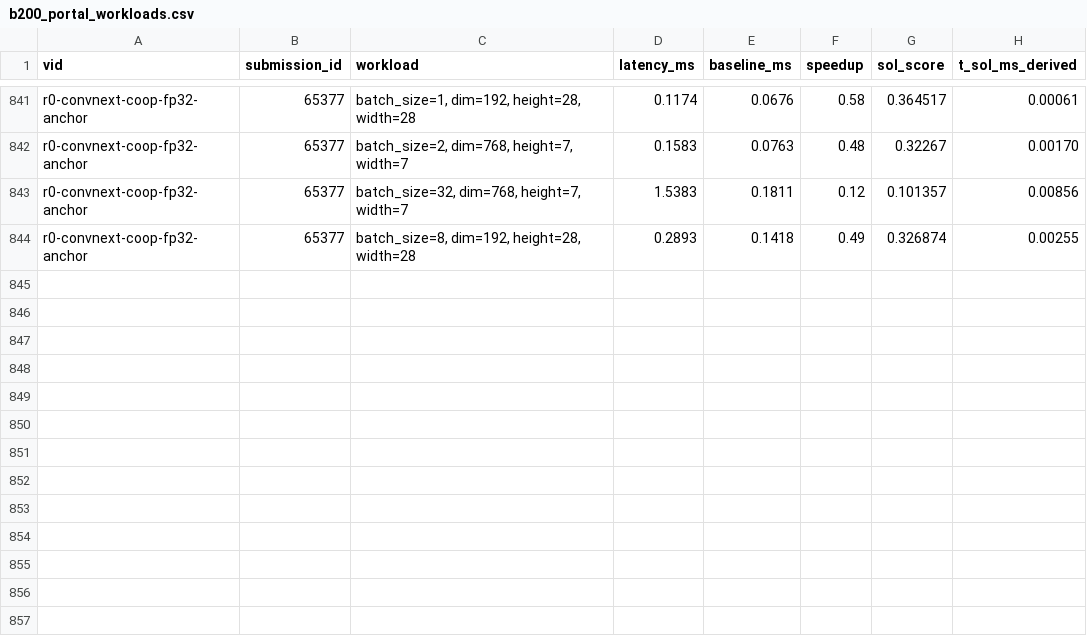
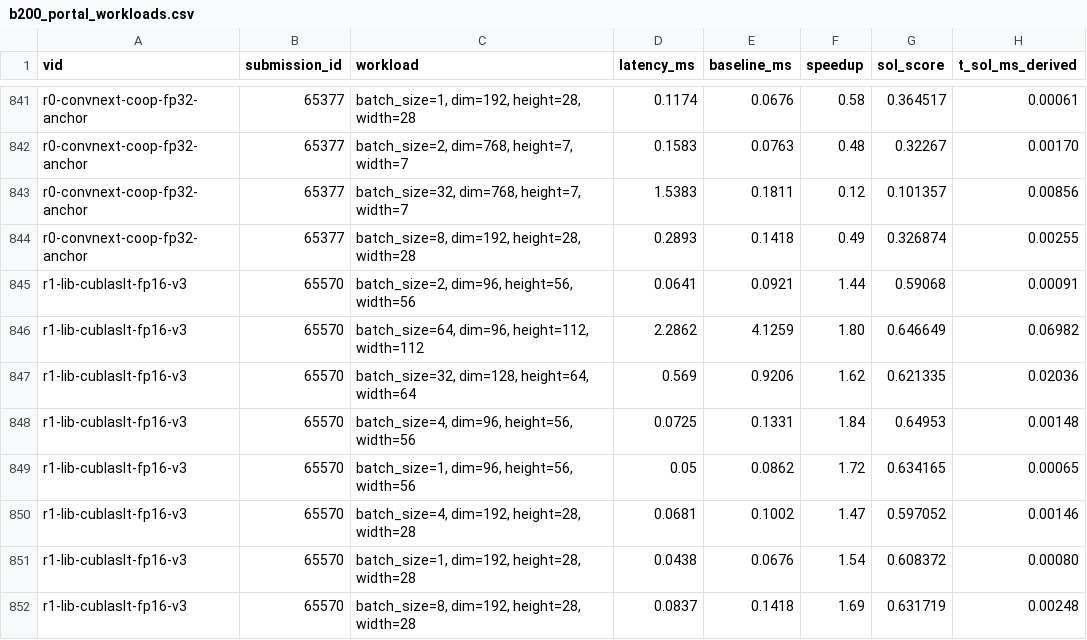
Before and after one commit to Hha21/execbench-test, a CSV file: poc/results/b200_portal_workloads.csv, drawn as a sheet; only a part is shown, gaps mark what is left out; the diff names each change by its address in the sheet, - before the commit and + after, or states it on an @@ line.

```diff
--- a/poc/results/b200_portal_workloads.csv
+++ b/poc/results/b200_portal_workloads.csv
+row 845: r1-lib-cublaslt-fp16-v3 | 65570 | batch_size=2, dim=96, height=56, width=56 | 0.0641 | 0.0921 | 1.44 | 0.59068 | 0.00091
+row 846: r1-lib-cublaslt-fp16-v3 | 65570 | batch_size=64, dim=96, height=112, width=112 | 2.2862 | 4.1259 | 1.80 | 0.646649 | 0.06982
+row 847: r1-lib-cublaslt-fp16-v3 | 65570 | batch_size=32, dim=128, height=64, width=64 | 0.569 | 0.9206 | 1.62 | 0.621335 | 0.02036
+row 848: r1-lib-cublaslt-fp16-v3 | 65570 | batch_size=4, dim=96, height=56, width=56 | 0.0725 | 0.1331 | 1.84 | 0.64953 | 0.00148
+row 849: r1-lib-cublaslt-fp16-v3 | 65570 | batch_size=1, dim=96, height=56, width=56 | 0.05 | 0.0862 | 1.72 | 0.634165 | 0.00065
+row 850: r1-lib-cublaslt-fp16-v3 | 65570 | batch_size=4, dim=192, height=28, width=28 | 0.0681 | 0.1002 | 1.47 | 0.597052 | 0.00146
+row 851: r1-lib-cublaslt-fp16-v3 | 65570 | batch_size=1, dim=192, height=28, width=28 | 0.0438 | 0.0676 | 1.54 | 0.608372 | 0.00080
+row 852: r1-lib-cublaslt-fp16-v3 | 65570 | batch_size=8, dim=192, height=28, width=28 | 0.0837 | 0.1418 | 1.69 | 0.631719 | 0.00248
```
Also changed, not shown: poc/results/b200_portal.csv, 15 other files.
